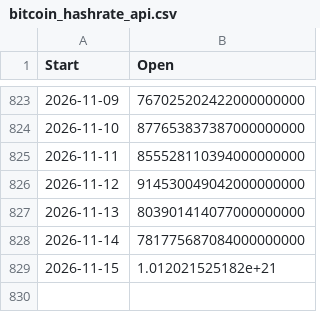
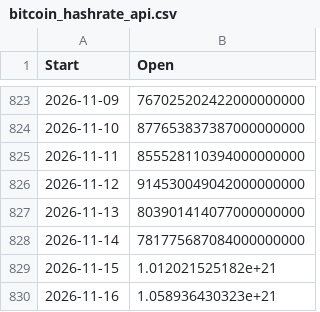
Before and after one commit to whenkas/whenkas.github.io, a CSV file: public/data/bitcoin_hashrate_api.csv, drawn as a sheet; only a part is shown, gaps mark what is left out.

```diff
--- a/public/data/bitcoin_hashrate_api.csv
+++ b/public/data/bitcoin_hashrate_api.csv
@@ -829 +829,2 @@ Start,Open
 2026-11-15,1.012021525182e+21
+2026-11-16,1.058936430323e+21
```
Also changed, not shown: public/data/kaspa_hashrate_api.csv, public/data/kaspa_prices_btc_api.csv.
